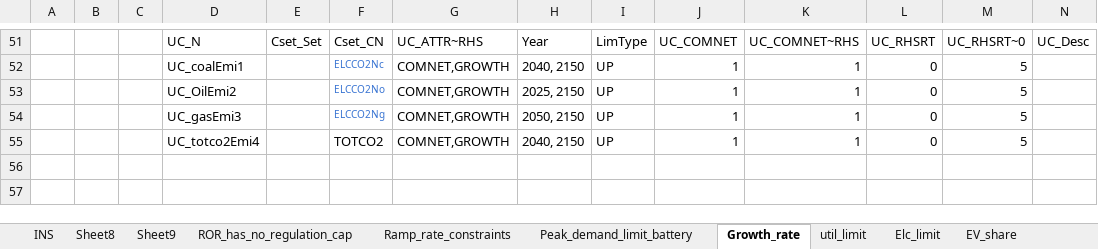
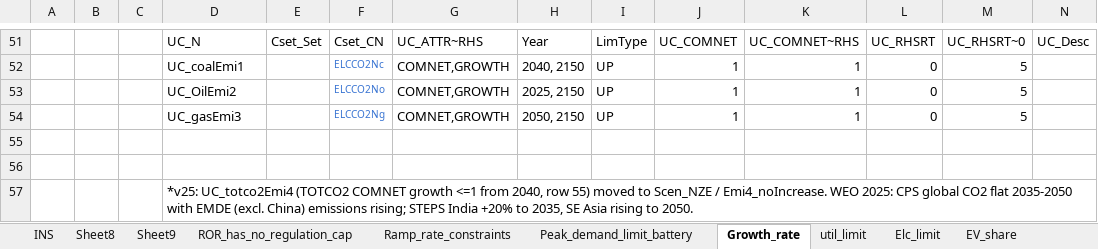
Before and after one commit to seanli12354/KiNESYS_BattCircularity-main, an Excel workbook: SuppXLS/Scen_zAK_fixes.xlsx, sheet Growth_rate, drawn as a sheet; only a part is shown, gaps mark what is left out; values as stored, in another font and other column widths than the file's, no borders; the diff names each change by its address in the sheet, - before the commit and + after, or states it on an @@ line.

```diff
--- a/SuppXLS/Scen_zAK_fixes.xlsx (sheet Growth_rate)
+++ b/SuppXLS/Scen_zAK_fixes.xlsx (sheet Growth_rate)
-row 55:  |  |  | UC_totco2Emi4 |  | TOTCO2 | COMNET,GROWTH | 2040, 2150 | UP | 1 | 1 | 0 | 5
+row 55: (empty)
+row 56: (empty)
+row 57:  |  |  | *v25: UC_totco2Emi4 (TOTCO2 COMNET growth <=1 from 2040, row 55) moved to Scen_NZE / Emi4_noIncrease. WEO 2025: CPS global CO2 flat 2035-2050 with EMDE (excl. China) emissions rising; STEPS India +20% to 2035, SE Asia rising to 2050.
```
Also changed, not shown: sheet Mining_AlCu_single, sheet EV_share_LO, sheet V2G_PKCNT, sheet INS, other sheet tabs, 2 other files.
